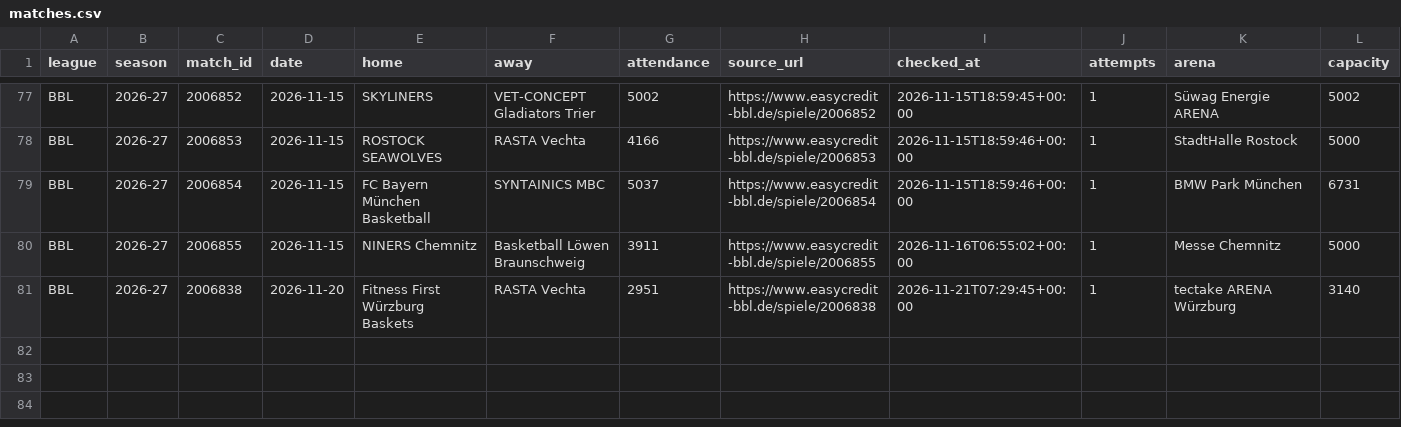
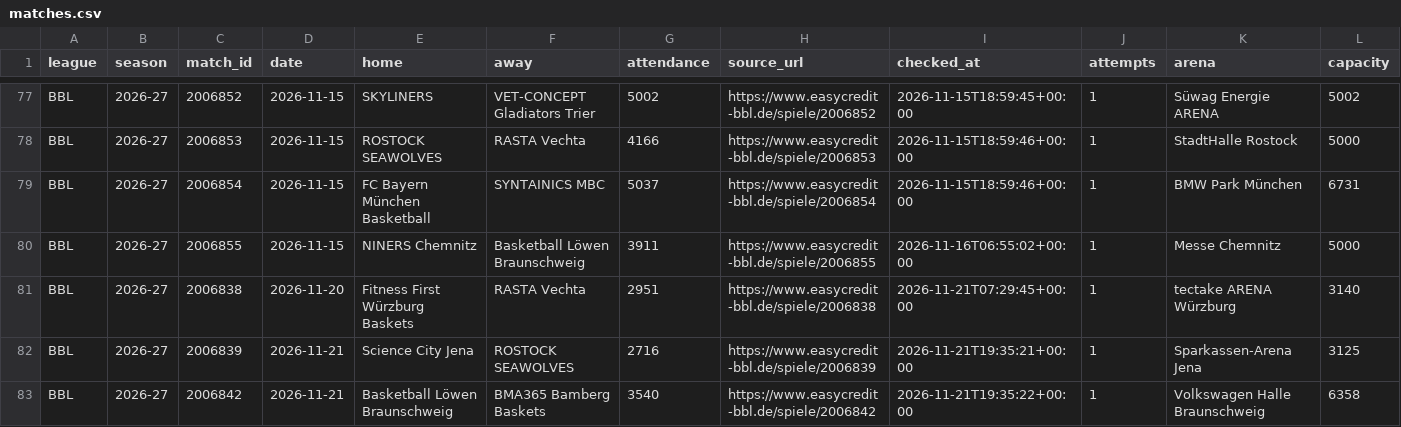
Before and after one commit to andriuspanama/ACBattendance, a CSV file: data/bbl/matches.csv, drawn as a sheet; only a part is shown, gaps mark what is left out.

```diff
--- a/data/bbl/matches.csv
+++ b/data/bbl/matches.csv
@@ -81 +81,3 @@ BBL,2026-27,2006855,2026-11-15,NINERS Chemnitz,Basketball Löwen Braunschweig,39
 BBL,2026-27,2006838,2026-11-20,Fitness First Würzburg Baskets,RASTA Vechta,2951,https://www.easycredit-bbl.de/spiele/2006838,2026-11-21T07:29:45+00:00,1,tectake ARENA Würzburg,3140
+BBL,2026-27,2006839,2026-11-21,Science City Jena,ROSTOCK SEAWOLVES,2716,https://www.easycredit-bbl.de/spiele/2006839,2026-11-21T19:35:21+00:00,1,Sparkassen-Arena Jena,3125
+BBL,2026-27,2006842,2026-11-21,Basketball Löwen Braunschweig,BMA365 Bamberg Baskets,3540,https://www.easycredit-bbl.de/spiele/2006842,2026-11-21T19:35:22+00:00,1,Volkswagen Halle Braunschweig,6358
```
Also changed, not shown: data/bbl/attendance_averages.csv, 2 other files.
